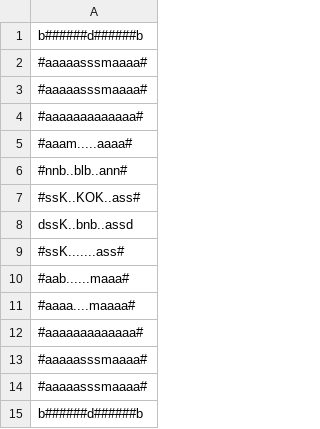
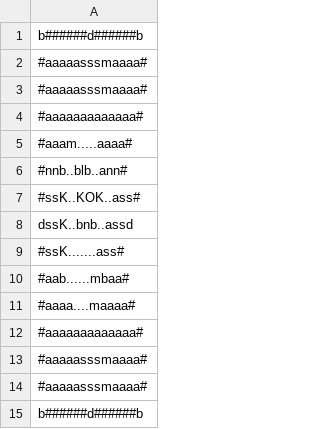
Before and after one commit to nPr0nn/Dungeon-and-Wumpus, a CSV file: _data/layouts/7.csv, drawn as a sheet.

```diff
--- a/_data/layouts/7.csv
+++ b/_data/layouts/7.csv
@@ -9,3 +9,3 @@ dssK..bnb..assd
 #ssK.......ass#
-#aab......maaa#
+#aab......mbaa#
 #aaaa....maaaa#
```
Also changed, not shown: 8 other files.
